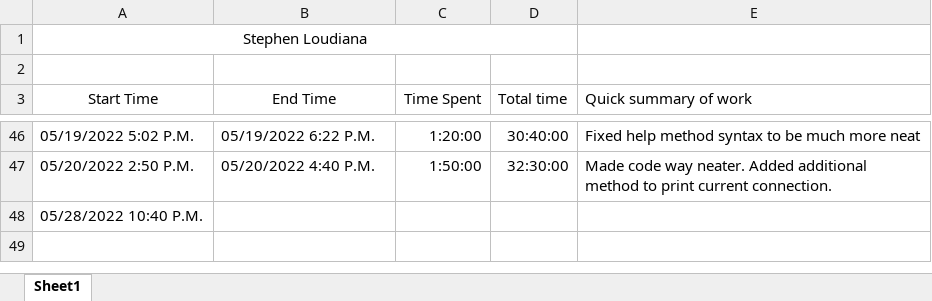
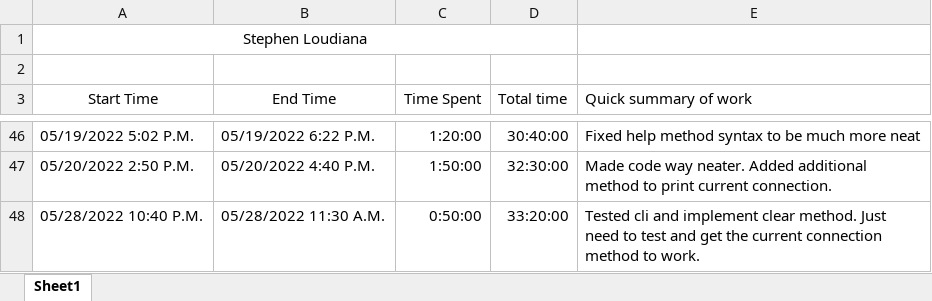
Before and after one commit to KvanQuilst/NetBSD-WifiBrowser, an Excel workbook: docs/time_logs/Stephen_time_log.xlsx, sheet Sheet1, drawn as a sheet; only a part is shown, gaps mark what is left out; values as stored, in another font and other column widths than the file's, no borders; the diff names each change by its address in the sheet, - before the commit and + after, or states it on an @@ line.

Commit message:
stephen: clock out

```diff
--- a/docs/time_logs/Stephen_time_log.xlsx (sheet Sheet1)
+++ b/docs/time_logs/Stephen_time_log.xlsx (sheet Sheet1)
-B48 (End Time): (empty)
+B48 (End Time): 05/28/2022 11:30 A.M.
-C48 (Time Spent): (empty)
+C48 (Time Spent): 0:50:00
-D48 (Total time): (empty)
+D48 (Total time): 33:20:00
-E48 (Quick summary of work): (empty)
+E48 (Quick summary of work): Tested cli and implement clear method. Just need to test and get the current connection method to work.
```
